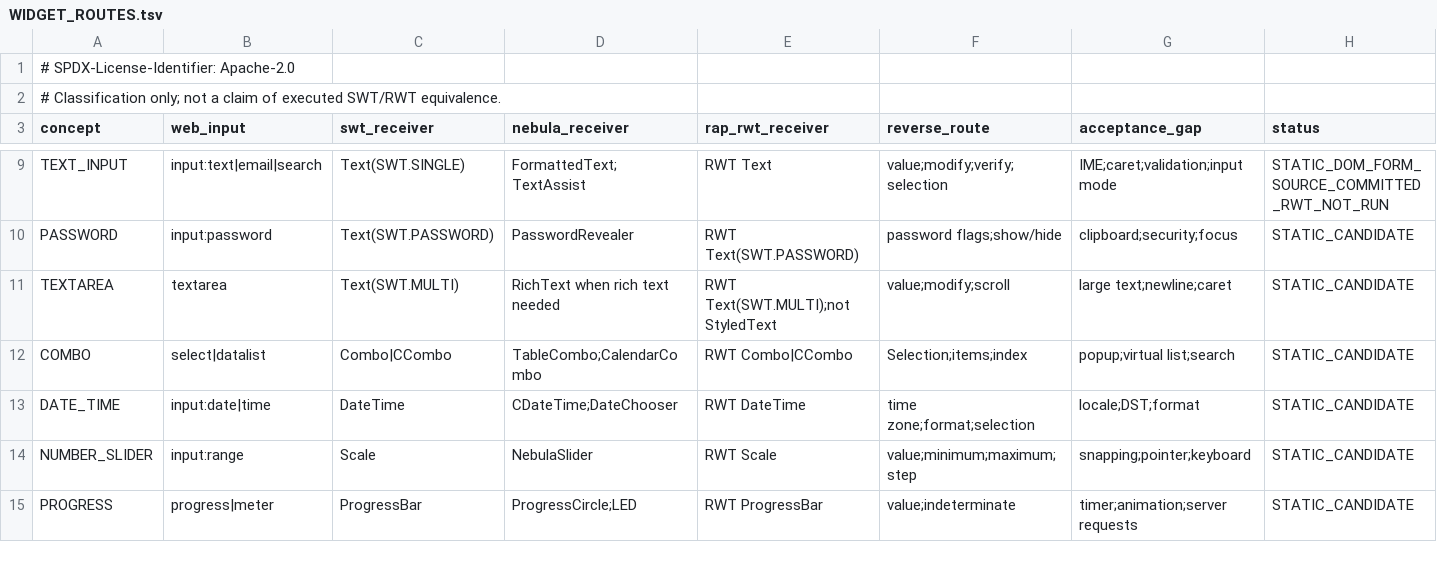
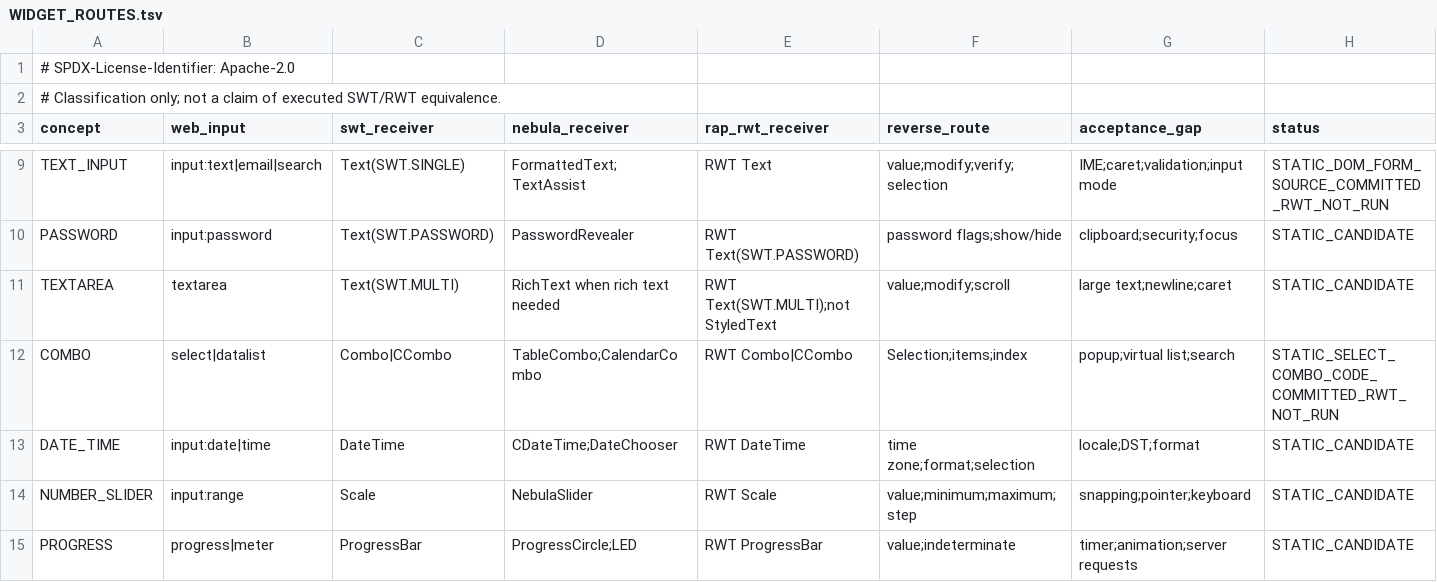
Before and after one commit to hsoliwal/nebula, a TSV file: docs/m3/web-interoperability/WIDGET_ROUTES.tsv, drawn as a sheet; only a part is shown, gaps mark what is left out.

Commit message:
docs(nebula): track static select option-value to native Combo in widget matrix

```diff
--- a/docs/m3/web-interoperability/WIDGET_ROUTES.tsv
+++ b/docs/m3/web-interoperability/WIDGET_ROUTES.tsv
@@ -11,3 +11,3 @@ PASSWORD	input:password	Text(SWT.PASSWORD)	PasswordRevealer	RWT Text(SWT.PASSWOR
 TEXTAREA	textarea	Text(SWT.MULTI)	RichText when rich text needed	RWT Text(SWT.MULTI);not StyledText	value;modify;scroll	large text;newline;caret	STATIC_CANDIDATE
-COMBO	select|datalist	Combo|CCombo	TableCombo;CalendarCombo	RWT Combo|CCombo	Selection;items;index	popup;virtual list;search	STATIC_CANDIDATE
+COMBO	select|datalist	Combo|CCombo	TableCombo;CalendarCombo	RWT Combo|CCombo	Selection;items;index	popup;virtual list;search	STATIC_SELECT_COMBO_CODE_COMMITTED_RWT_NOT_RUN
 DATE_TIME	input:date|time	DateTime	CDateTime;DateChooser	RWT DateTime	time zone;format;selection	locale;DST;format	STATIC_CANDIDATE
```
